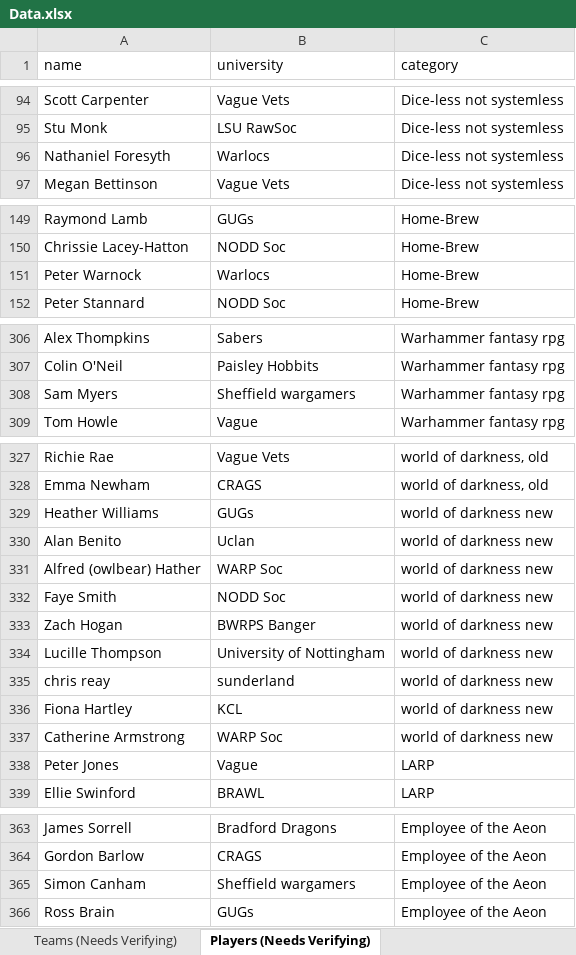
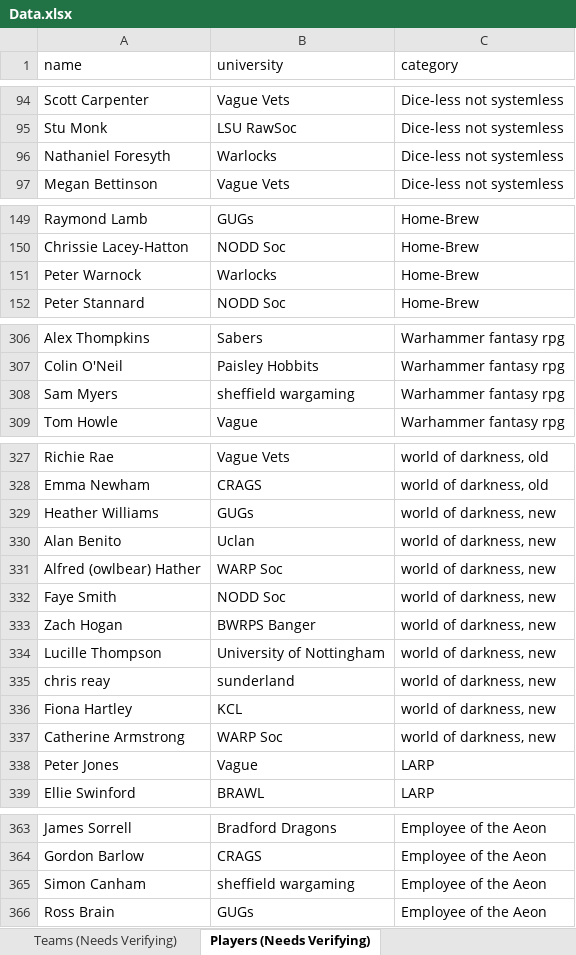
Before and after one commit to Corvimia/nationals, an Excel workbook: Data.xlsx, sheet Players (Needs Verifying), drawn as a sheet; only a part is shown, gaps mark what is left out; values as stored, in another font and other column widths than the file's, no borders; the diff covers the shown part only; the diff names each change by its address in the sheet, - before the commit and + after, or states it on an @@ line.

Commit message:
data updates

```diff
--- a/Data.xlsx (sheet Players (Needs Verifying))
+++ b/Data.xlsx (sheet Players (Needs Verifying))
-B96 (university): Warlocs
+B96 (university): Warlocks
-B151 (university): Warlocs
+B151 (university): Warlocks
-B308 (university): Sheffield wargamers
+B308 (university): sheffield wargaming
-C329:C337 (category): world of darkness new
+C329:C337 (category): world of darkness, new
-B365 (university): Sheffield wargamers
+B365 (university): sheffield wargaming
```
Also changed, not shown: 2 edited cells elsewhere in this sheet, sheet Teams (Needs Verifying), sheet Categories (Needs Verifying).
